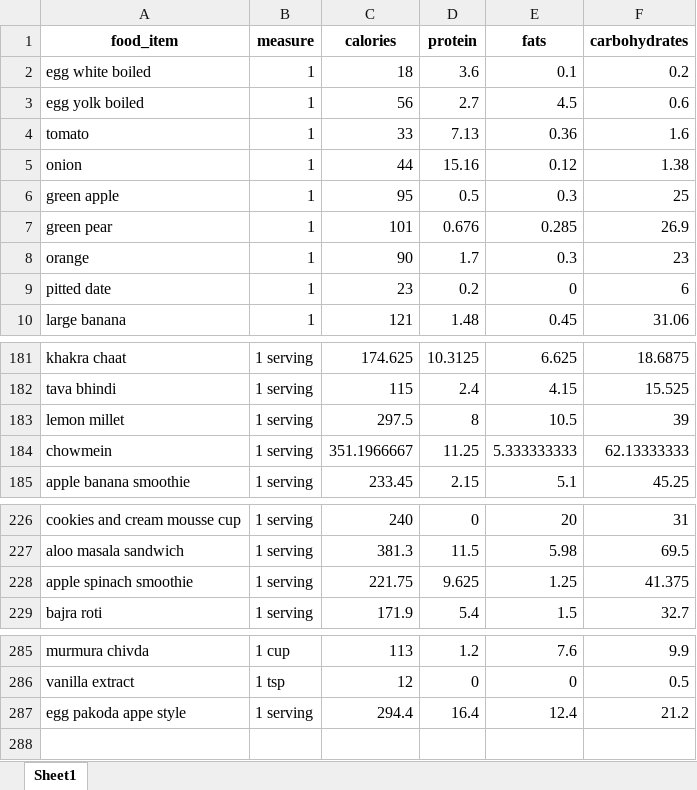
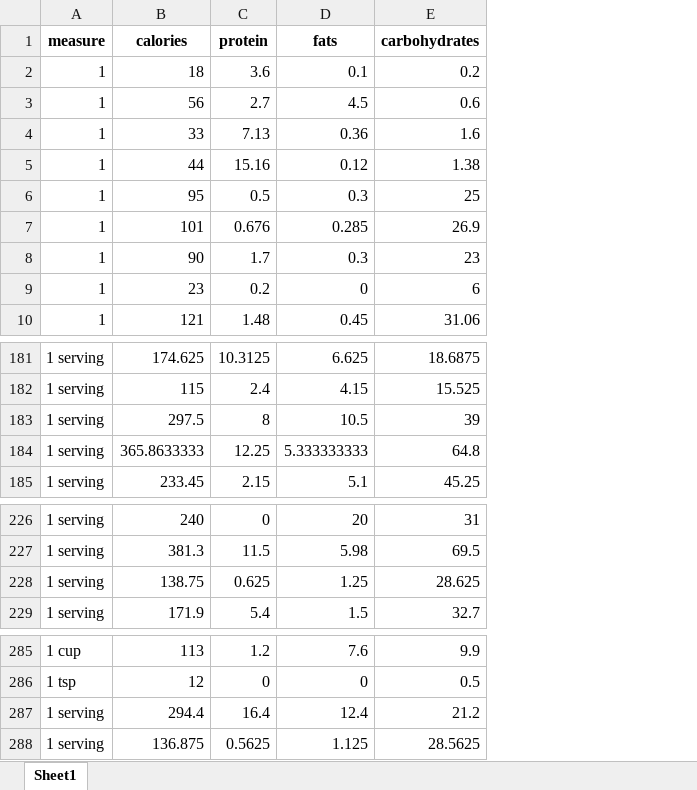
Before and after one commit to anudurup/my_daily_calorie_counter_app, an Excel workbook: item_calorie_dict.xlsx, sheet Sheet1, drawn as a sheet; only a part is shown, gaps mark what is left out; values as stored, in another font and other column widths than the file's, no borders; removed rows and columns are numbered as before the commit, all else as after; the diff names each change by its address in the sheet, - before the commit and + after, or states it on an @@ line.

```diff
--- a/item_calorie_dict.xlsx (sheet Sheet1)
+++ b/item_calorie_dict.xlsx (sheet Sheet1)
-column A (food_item), rows 2-10: egg white boiled | egg yolk boiled | tomato | onion | green apple | green pear | orange | pitted date | large banana; rows 181-185: khakra chaat | tava bhindi | lemon millet | chowmein | apple banana smoothie; rows 226-229: cookies and cream mousse cup | aloo masala sandwich | apple spinach smoothie | bajra roti; rows 285-287: murmura chivda | vanilla extract | egg pakoda appe style
-B184 (calories): 351.1966667
+B184 (calories): 365.8633333
-C184 (protein): 11.25
+C184 (protein): 12.25
-E184 (carbohydrates): 62.13333333
+E184 (carbohydrates): 64.8
-B228 (calories): 221.75
+B228 (calories): 138.75
-C228 (protein): 9.625
+C228 (protein): 0.625
-E228 (carbohydrates): 41.375
+E228 (carbohydrates): 28.625
+row 288: 1 serving | 136.875 | 0.5625 | 1.125 | 28.5625
```
Also changed, not shown: recipes.xlsx, 15 other files.
